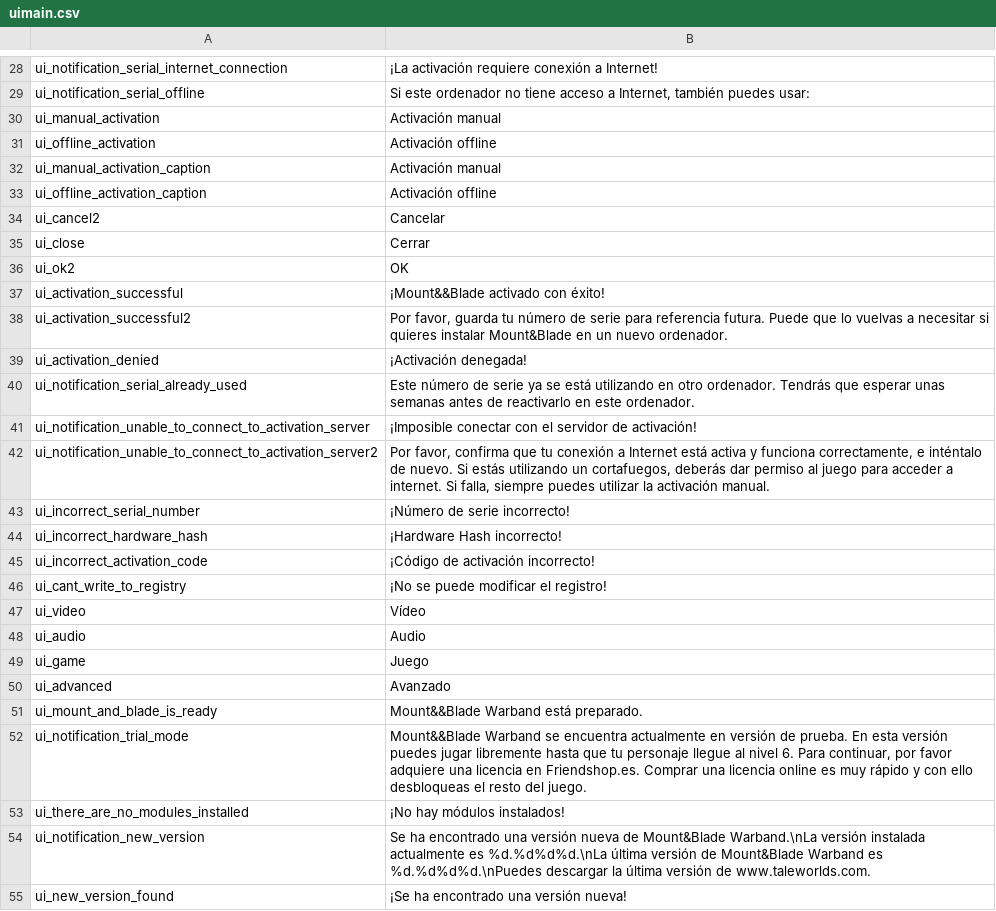
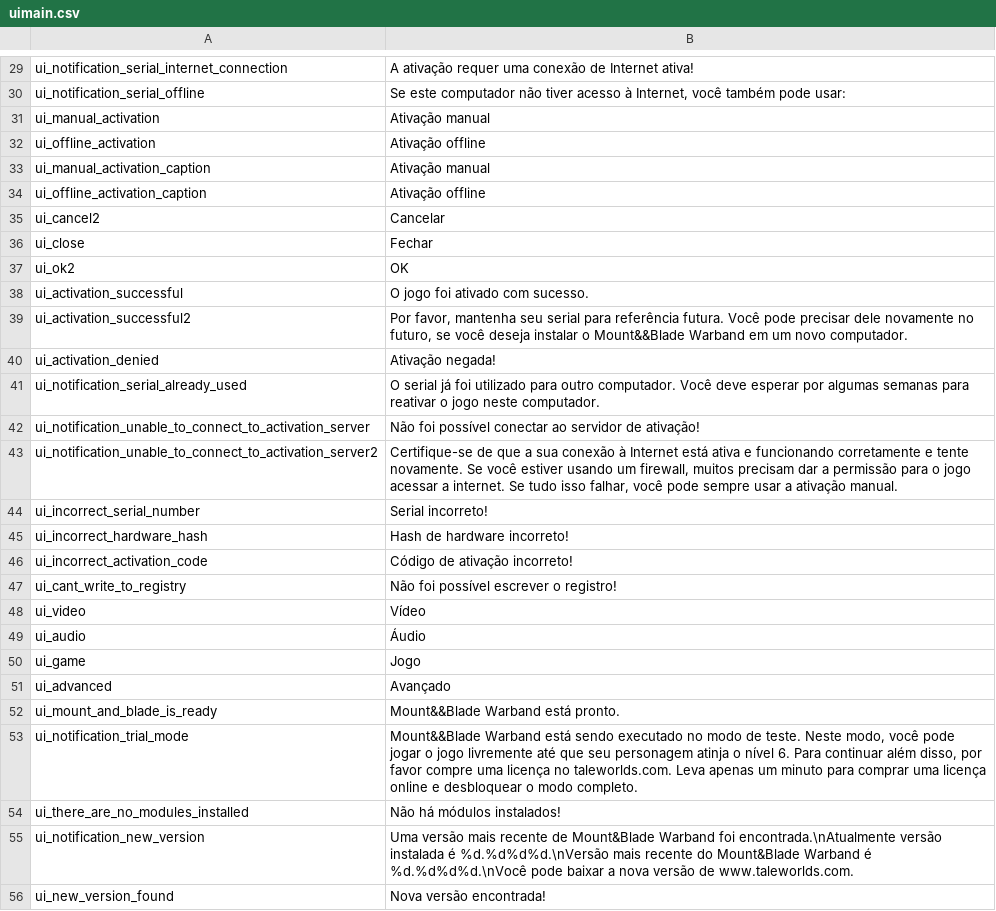
Before and after one commit to gilberto-009199/Mount-and-blade-warband-tradu-o, a CSV file: languages/es/uimain.csv, drawn as a sheet; only a part is shown, gaps mark what is left out; addresses are those after the commit; the diff covers the shown part only; the diff names each change by its address in the sheet, - before the commit and + after, or states it on an @@ line.

```diff
--- a/languages/es/uimain.csv
+++ b/languages/es/uimain.csv
-B29: ¡La activación requiere conexión a Internet!
+B29: A ativação requer uma conexão de Internet ativa!
-B30: Si este ordenador no tiene acceso a Internet, también puedes usar:
+B30: Se este computador não tiver acesso à Internet, você também pode usar:
-B31: Activación manual
+B31: Ativação manual
-B32: Activación offline
+B32: Ativação offline
-B33: Activación manual
+B33: Ativação manual
-B34: Activación offline
+B34: Ativação offline
-B36: Cerrar
+B36: Fechar
-B38: ¡Mount&&Blade activado con éxito!
+B38: O jogo foi ativado com sucesso.
-B39: Por favor, guarda tu número de serie para referencia futura. Puede que lo vuelvas a necesitar si quieres instalar Mount&Blade en un nuevo ordenador.
+B39: Por favor, mantenha seu serial para referência futura. Você pode precisar dele novamente no futuro, se você deseja instalar o Mount&&Blade Warband em um novo computador.
-B40: ¡Activación denegada!
+B40: Ativação negada!
-B41: Este número de serie ya se está utilizando en otro ordenador. Tendrás que esperar unas semanas antes de reactivarlo en este ordenador.
+B41: O serial já foi utilizado para outro computador. Você deve esperar por algumas semanas para reativar o jogo neste computador.
-B42: ¡Imposible conectar con el servidor de activación!
+B42: Não foi possível conectar ao servidor de ativação!
-B43: Por favor, confirma que tu conexión a Internet está activa y funciona correctamente, e inténtalo de nuevo. Si estás utilizando un cortafuegos, deberás dar permiso al juego para acceder a internet. Si falla, siempre puedes utilizar la activación manual.
+B43: Certifique-se de que a sua conexão à Internet está ativa e funcionando corretamente e tente novamente. Se você estiver usando um firewall, muitos precisam dar a permissão para o jogo acessar a internet. Se tudo isso falhar, você pode sempre usar a ativação manual.
-B44: ¡Número de serie incorrecto!
+B44: Serial incorreto!
-B45: ¡Hardware Hash incorrecto!
+B45: Hash de hardware incorreto!
-B46: ¡Código de activación incorrecto!
+B46: Código de ativação incorreto!
-B47: ¡No se puede modificar el registro!
+B47: Não foi possível escrever o registro!
-B49: Audio
+B49: Áudio
-B50: Juego
+B50: Jogo
-B51: Avanzado
+B51: Avançado
-B52: Mount&&Blade Warband está preparado.
+B52: Mount&&Blade Warband está pronto.
-B53: Mount&&Blade Warband se encuentra actualmente en versión de prueba. En esta versión puedes jugar libremente hasta que tu personaje llegue al nivel 6. Para continuar, por favor adquiere una licencia en Friendshop.es. Comprar una licencia online es muy rápido y con ello desbloqueas el resto del juego.
+B53: Mount&&Blade Warband está sendo executado no modo de teste. Neste modo, você pode jogar o jogo livremente até que seu personagem atinja o nível 6. Para continuar além disso, por favor compre uma licença no taleworlds.com. Leva apenas um minuto para comprar uma licença online e desbloquear o modo completo.
-B54: ¡No hay módulos instalados!
+B54: Não há módulos instalados!
-B55: Se ha encontrado una versión nueva de Mount&Blade Warband.\nLa versión instalada actualmente es %d.%d%d%d.\nLa última versión de Mount&Blade Warband es %d.%d%d%d.\nPuedes descargar la última versión de www.taleworlds.com.
+B55: Uma versão mais recente de Mount&Blade Warband foi encontrada.\nAtualmente versão instalada é %d.%d%d%d.\nVersão mais recente do Mount&Blade Warband é %d.%d%d%d.\nVocê pode baixar a nova versão de www.taleworlds.com.
-B56: ¡Se ha encontrado una versión nueva!
+B56: Nova versão encontrada!
```
Also changed, not shown: 1 added row and 70 edited cells elsewhere in this file, languages/es/hints.csv, languages/es/ui.csv.
